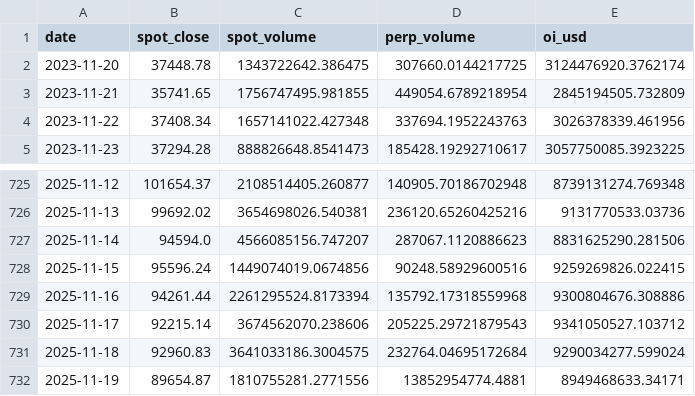
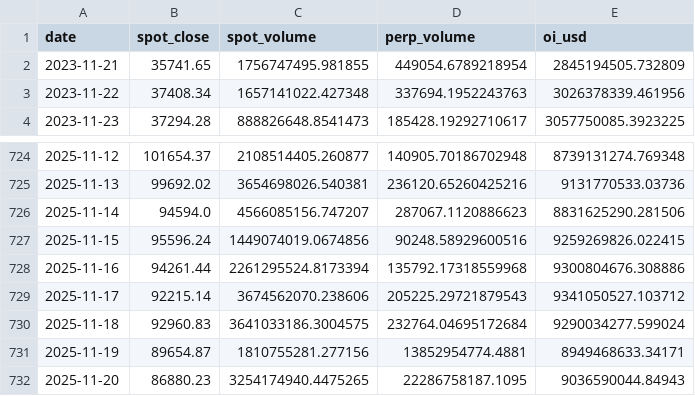
Before and after one commit to RGGG1/bbotpat, a CSV file: data/hmi_oi_history.csv, drawn as a sheet; only a part is shown, gaps mark what is left out.

```diff
--- a/data/hmi_oi_history.csv
+++ b/data/hmi_oi_history.csv
@@ -1,3 +1,2 @@
 date,spot_close,spot_volume,perp_volume,oi_usd
-2023-11-20,37448.78,1343722642.386475,307660.0144217725,3124476920.3762174
 2023-11-21,35741.65,1756747495.981855,449054.6789218954,2845194505.732809
@@ -731,2 +730,3 @@ date,spot_close,spot_volume,perp_volume,oi_usd
 2025-11-18,92960.83,3641033186.3004575,232764.04695172684,9290034277.599024
-2025-11-19,89654.87,1810755281.2771556,13852954774.4881,8949468633.34171
+2025-11-19,89654.87,1810755281.277156,13852954774.4881,8949468633.34171
+2025-11-20,86880.23,3254174940.4475265,22286758187.1095,9036590044.84943
```
Also changed, not shown: output/fg2_daily.csv, 2 other files.
